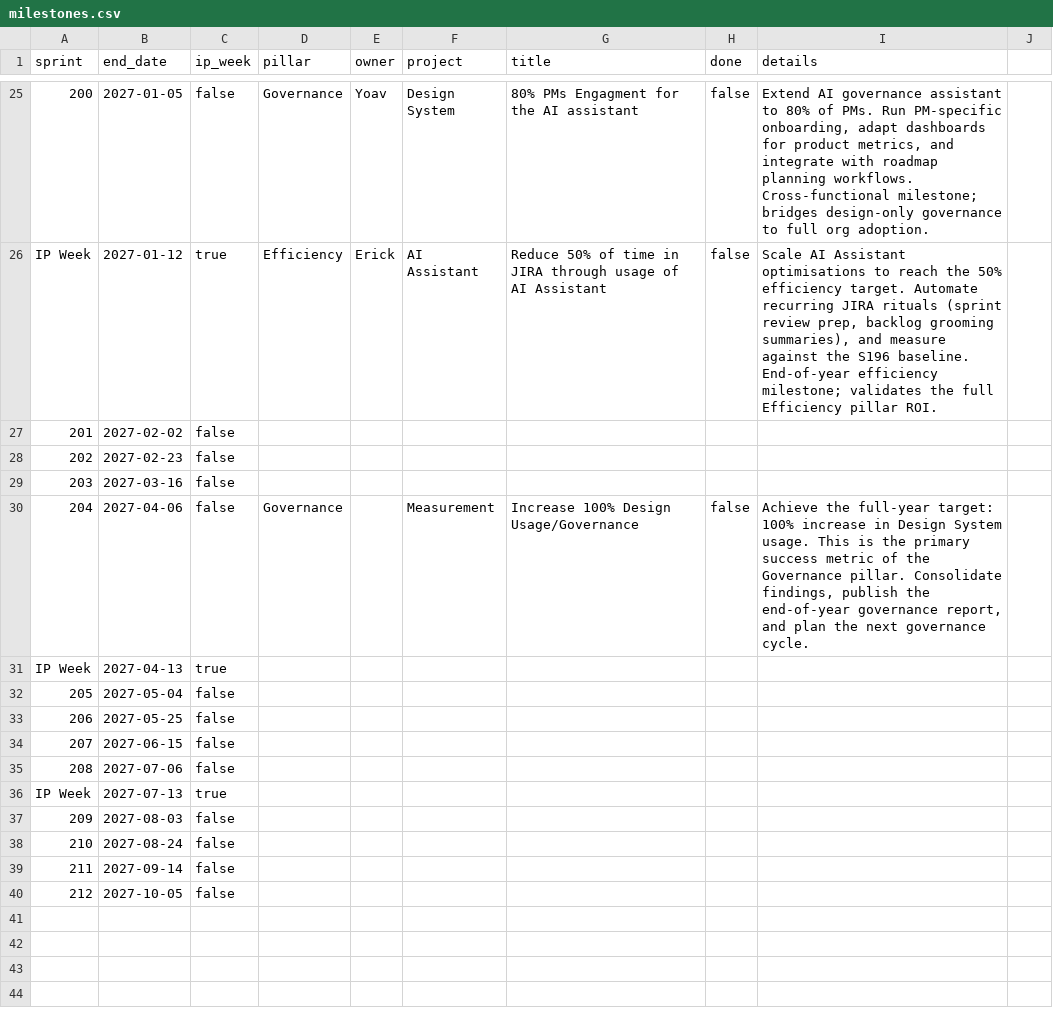
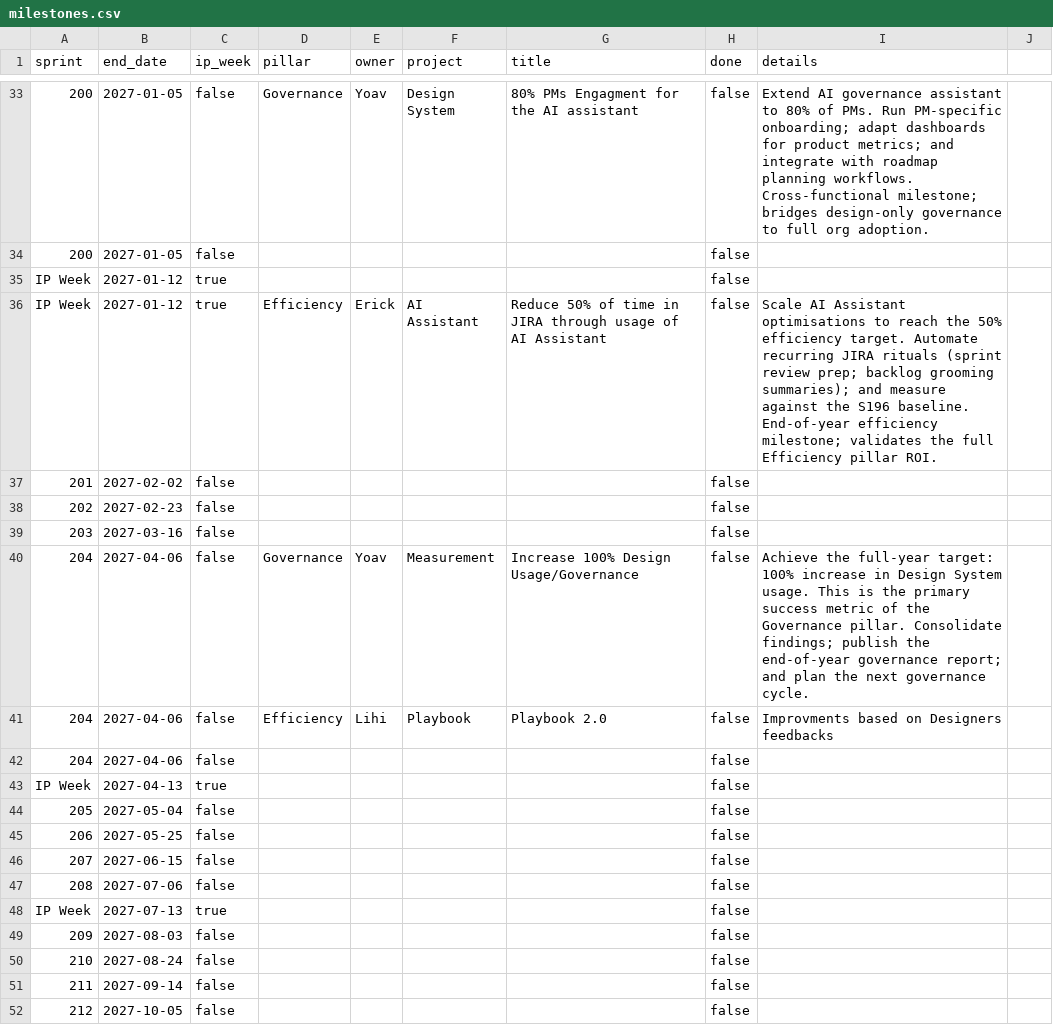
Before and after one commit to simoneNICE/NICE-UX-Process-Presentation, a CSV file: src/data/milestones.csv, drawn as a sheet; only a part is shown, gaps mark what is left out; addresses are those after the commit; the diff covers the shown part only; the diff names each change by its address in the sheet, - before the commit and + after, or states it on an @@ line.

```diff
--- a/src/data/milestones.csv
+++ b/src/data/milestones.csv
-I33 (details): …Run PM-specific onboarding, adapt dashboards for product metrics, and integrate…
+I33 (details): …Run PM-specific onboarding; adapt dashboards for product metrics; and integrate…
+row 34: 200 | 2027-01-05 | false |  |  |  |  | false
+row 35: IP Week | 2027-01-12 | true |  |  |  |  | false
-I36 (details): …(sprint review prep, backlog grooming summaries), and measure…
+I36 (details): …(sprint review prep; backlog grooming summaries); and measure…
-H37:H39 (done): (empty)
+H37:H39 (done): false
-E40 (owner): (empty)
+E40 (owner): Yoav
-I40 (details): …pillar. Consolidate findings, publish the end-of-year governance report, and plan…
+I40 (details): …pillar. Consolidate findings; publish the end-of-year governance report; and plan…
+row 41: 204 | 2027-04-06 | false | Efficiency | Lihi | Playbook | Playbook 2.0 | false | Improvments based on Designers feedbacks
+row 42: 204 | 2027-04-06 | false |  |  |  |  | false
-H43:H52 (done): (empty)
+H43:H52 (done): false
```
Also changed, not shown: 11 added rows, 3 removed rows and 48 edited cells elsewhere in this file.
